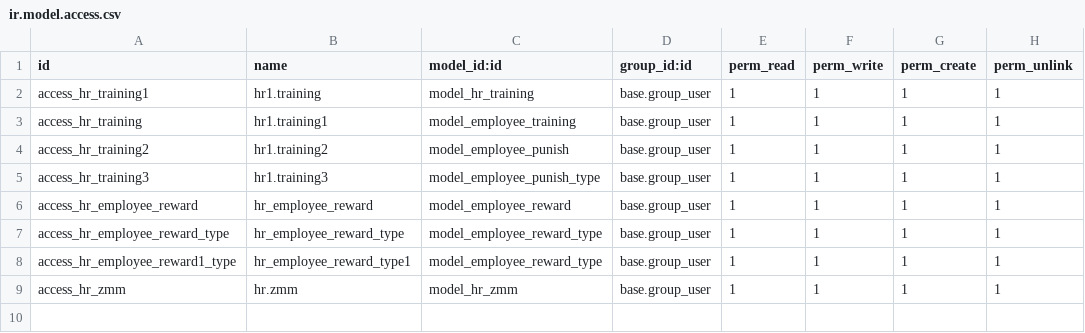
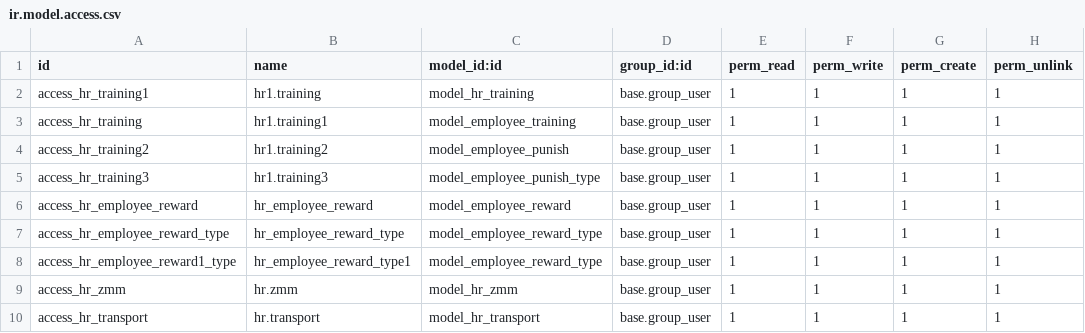
Before and after one commit to smart-business-technology/troytroy1, a CSV file: chili_training/security/ir.model.access.csv, drawn as a sheet.

```diff
--- a/chili_training/security/ir.model.access.csv
+++ b/chili_training/security/ir.model.access.csv
@@ -9 +9,2 @@ access_hr_employee_reward1_type,hr_employee_reward_type1,model_employee_reward_t
 access_hr_zmm,hr.zmm,model_hr_zmm,base.group_user,1,1,1,1
+access_hr_transport,hr.transport,model_hr_transport,base.group_user,1,1,1,1
```
Also changed, not shown: 4 other files.
